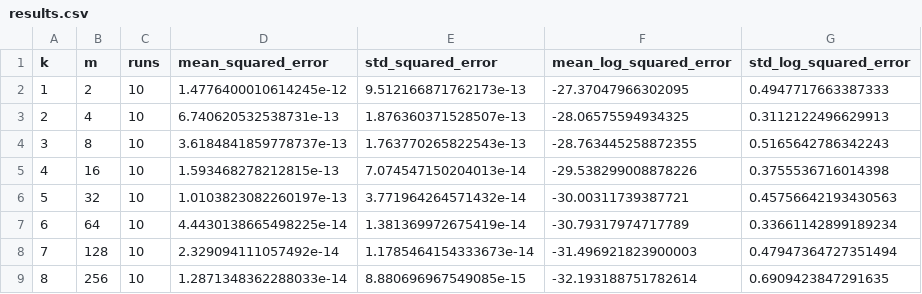
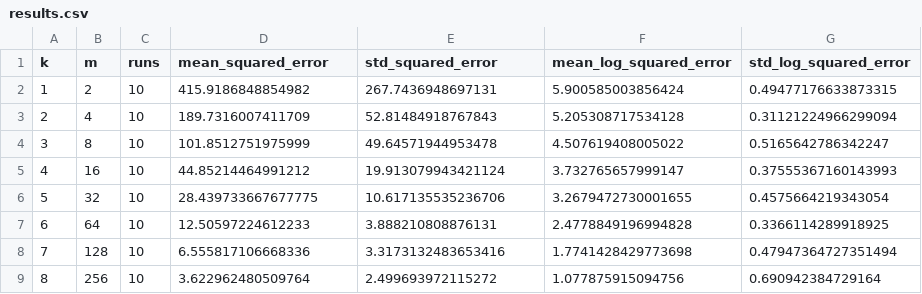
Before and after one commit to BangachevKiril/empirical_regularities, a CSV file: results/mlp_mean_concentration/results.csv, drawn as a sheet; only a part is shown; the diff covers the shown part only.

```diff
--- a/results/mlp_mean_concentration/results.csv
+++ b/results/mlp_mean_concentration/results.csv
@@ -1,9 +1,9 @@
 k,m,runs,mean_squared_error,std_squared_error,mean_log_squared_error,std_log_squared_error
-1,2,10,1.4776400010614245e-12,9.512166871762173e-13,-27.37047966302095,0.4947717663387333
-2,4,10,6.740620532538731e-13,1.876360371528507e-13,-28.06575594934325,0.3112122496629913
-3,8,10,3.6184841859778737e-13,1.763770265822543e-13,-28.763445258872355,0.5165642786342243
-4,16,10,1.593468278212815e-13,7.074547150204013e-14,-29.538299008878226,0.3755536716014398
-5,32,10,1.0103823082260197e-13,3.771964264571432e-14,-30.00311739387721,0.45756642193430563
-6,64,10,4.4430138665498225e-14,1.381369972675419e-14,-30.79317974717789,0.33661142899189234
-7,128,10,2.329094111057492e-14,1.1785464154333673e-14,-31.496921823900003,0.47947364727351494
-8,256,10,1.2871348362288033e-14,8.880696967549085e-15,-32.193188751782614,0.6909423847291635
+1,2,10,415.9186848854982,267.7436948697131,5.900585003856424,0.49477176633873315
+2,4,10,189.7316007411709,52.81484918767843,5.205308717534128,0.31121224966299094
+3,8,10,101.8512751975999,49.64571944953478,4.507619408005022,0.5165642786342247
+4,16,10,44.85214464991212,19.913079943421124,3.732765657999147,0.37555367160143993
+5,32,10,28.439733667677775,10.617135535236706,3.2679472730001655,0.4575664219343054
+6,64,10,12.50597224612233,3.888210808876131,2.4778849196994828,0.3366114289918925
+7,128,10,6.555817106668336,3.3173132483653416,1.7741428429773698,0.47947364727351494
+8,256,10,3.622962480509764,2.499693972115272,1.077875915094756,0.690942384729164
```
Also changed, not shown: 32 edited cells elsewhere in this file, results/mlp_mean_concentration/run_results.csv, 5 other files.
